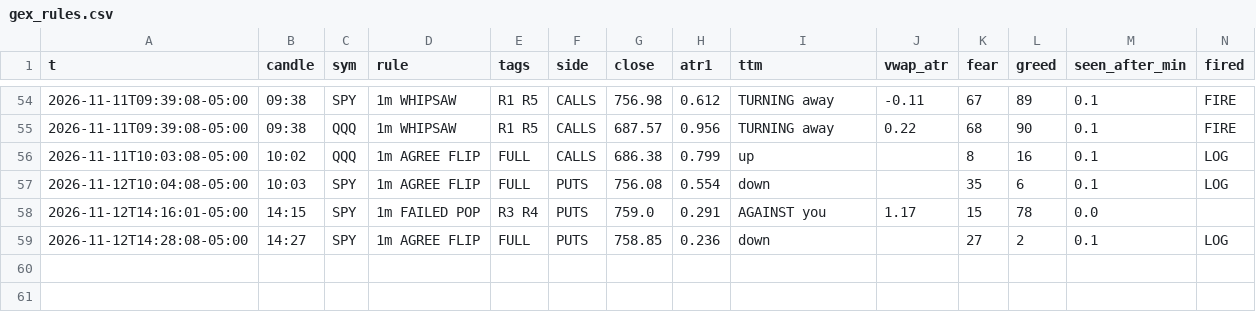
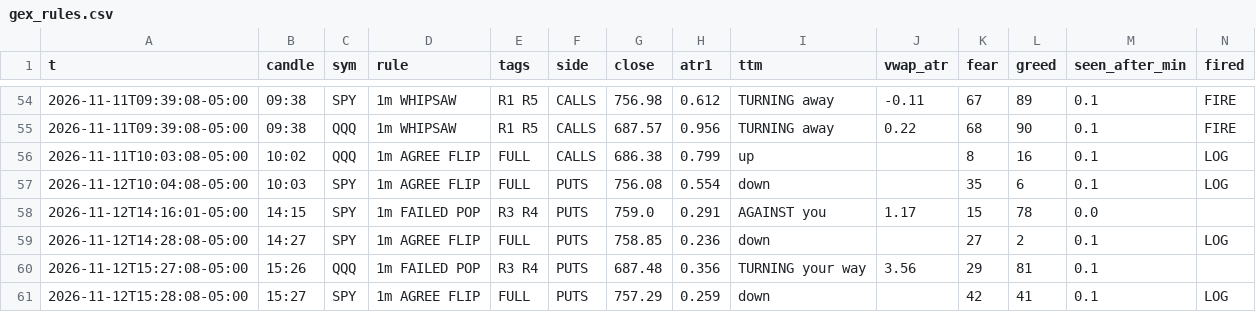
Before and after one commit to jnewsom188327/stoch-bot, a CSV file: gex_rules.csv, drawn as a sheet; only a part is shown, gaps mark what is left out; rows hold the shown columns only; the diff names each change by its address in the sheet, - before the commit and + after, or states it on an @@ line.

```diff
--- a/gex_rules.csv
+++ b/gex_rules.csv
+row 60: 2026-11-12T15:27:08-05:00 | 15:26 | QQQ | 1m FAILED POP | R3 R4 | PUTS | 687.48 | 0.356 | TURNING your way | 3.56 | 29 | 81 | 0.1
+row 61: 2026-11-12T15:28:08-05:00 | 15:27 | SPY | 1m AGREE FLIP | FULL | PUTS | 757.29 | 0.259 | down |  | 42 | 41 | 0.1 | LOG
```
Also changed, not shown: 4 other files.
